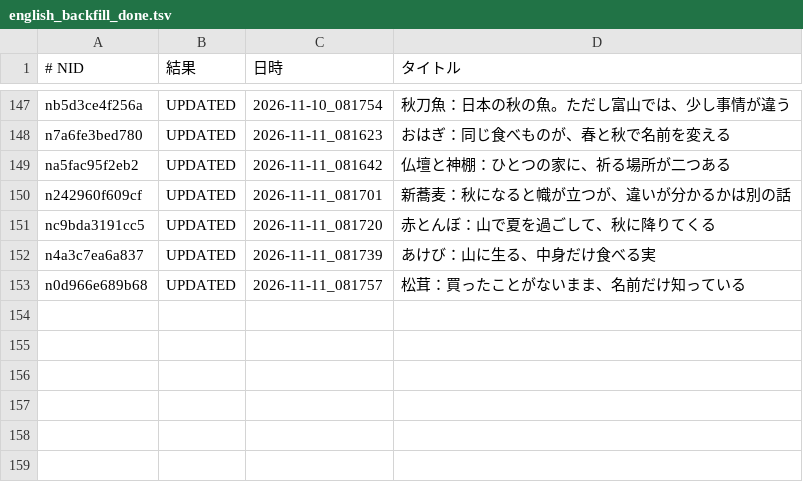
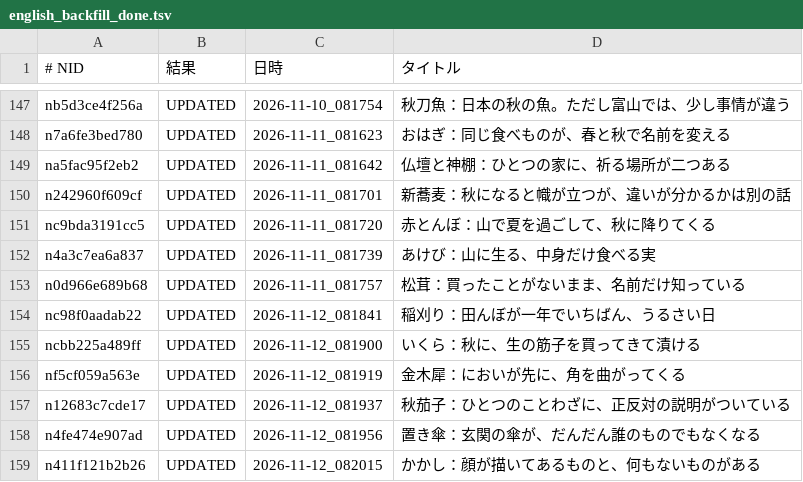
Before and after one commit to tyutyutakokaina81-netizen/agent-team, a TSV file: ops/english_backfill_done.tsv, drawn as a sheet; only a part is shown, gaps mark what is left out.

```diff
--- a/ops/english_backfill_done.tsv
+++ b/ops/english_backfill_done.tsv
@@ -153 +153,7 @@ n4a3c7ea6a837	UPDATED	2026-11-11_081739	あけび：山に生る、中身だけ
 n0d966e689b68	UPDATED	2026-11-11_081757	松茸：買ったことがないまま、名前だけ知っている
+nc98f0aadab22	UPDATED	2026-11-12_081841	稲刈り：田んぼが一年でいちばん、うるさい日
+ncbb225a489ff	UPDATED	2026-11-12_081900	いくら：秋に、生の筋子を買ってきて漬ける
+nf5cf059a563e	UPDATED	2026-11-12_081919	金木犀：においが先に、角を曲がってくる
+n12683c7cde17	UPDATED	2026-11-12_081937	秋茄子：ひとつのことわざに、正反対の説明がついている
+n4fe474e907ad	UPDATED	2026-11-12_081956	置き傘：玄関の傘が、だんだん誰のものでもなくなる
+n411f121b2b26	UPDATED	2026-11-12_082015	かかし：顔が描いてあるものと、何もないものがある
```
Also changed, not shown: ops/english_backfill_todo.tsv, ops/english_live_recheck.tsv, 19 other files.
